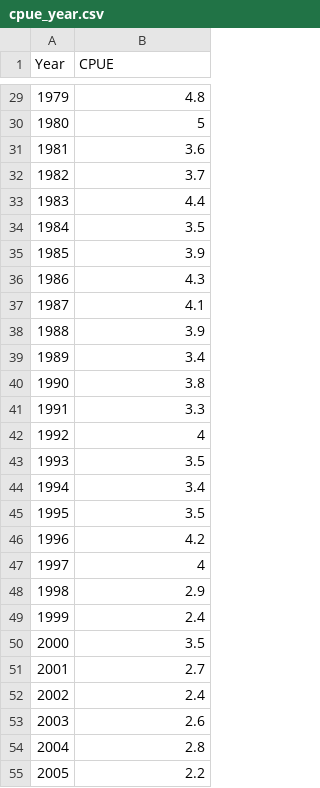
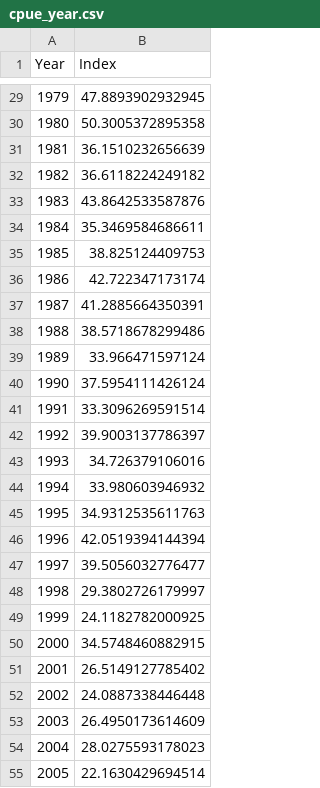
Before and after one commit to PacificCommunity/ofp-sam-yft-single-region, a CSV file: data/cpue/cpue_year.csv, drawn as a sheet; only a part is shown, gaps mark what is left out; the diff covers the shown part only.

```diff
--- a/data/cpue/cpue_year.csv
+++ b/data/cpue/cpue_year.csv
@@ -1 +1 @@
-Year,CPUE
+Year,Index
@@ -29,27 +29,27 @@ Year,CPUE
-1979,4.8
-1980,5
-1981,3.6
-1982,3.7
-1983,4.4
-1984,3.5
-1985,3.9
-1986,4.3
-1987,4.1
-1988,3.9
-1989,3.4
-1990,3.8
-1991,3.3
-1992,4
-1993,3.5
-1994,3.4
-1995,3.5
-1996,4.2
-1997,4
-1998,2.9
-1999,2.4
-2000,3.5
-2001,2.7
-2002,2.4
-2003,2.6
-2004,2.8
-2005,2.2
+1979,47.8893902932945
+1980,50.3005372895358
+1981,36.1510232656639
+1982,36.6118224249182
+1983,43.8642533587876
+1984,35.3469584686611
+1985,38.825124409753
+1986,42.722347173174
+1987,41.2885664350391
+1988,38.5718678299486
+1989,33.966471597124
+1990,37.5954111426124
+1991,33.3096269591514
+1992,39.9003137786397
+1993,34.726379106016
+1994,33.980603946932
+1995,34.9312535611763
+1996,42.0519394144394
+1997,39.5056032776477
+1998,29.3802726179997
+1999,24.1182782000925
+2000,34.5748460882915
+2001,26.5149127785402
+2002,24.0887338446448
+2003,26.4950173614609
+2004,28.0275593178023
+2005,22.1630429694514
```
Also changed, not shown: 43 edited cells elsewhere in this file, data/cpue/cpue_quarter.csv, 2 other files.
